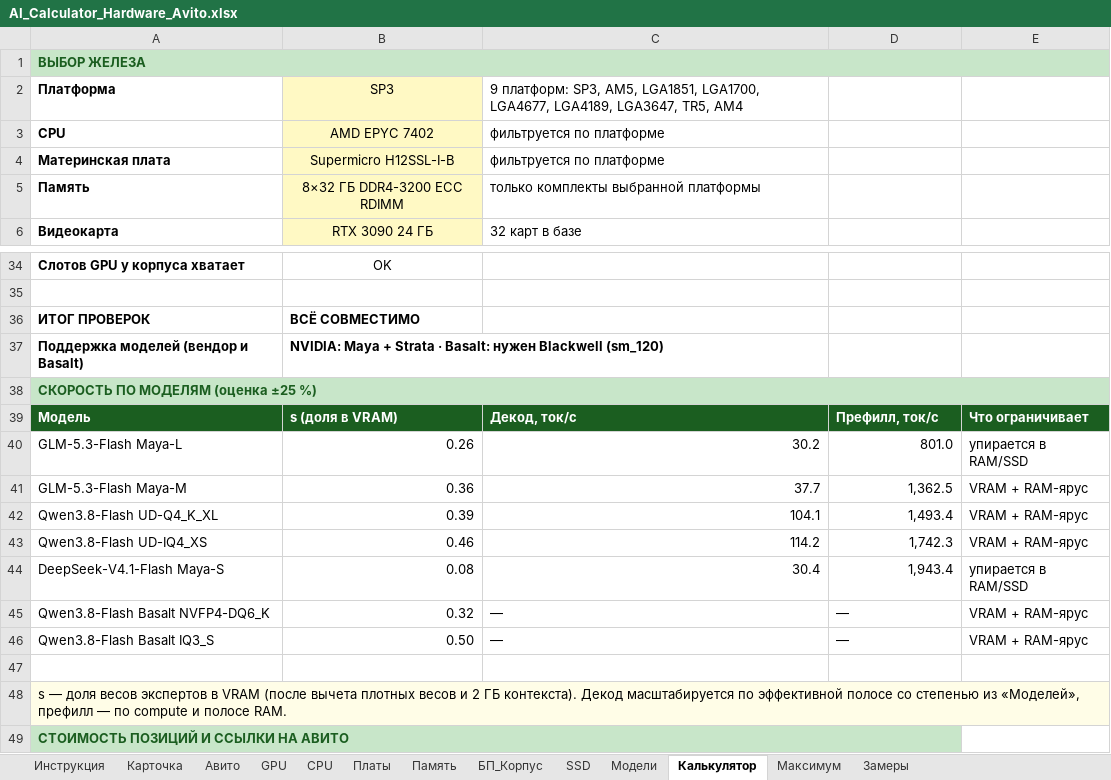
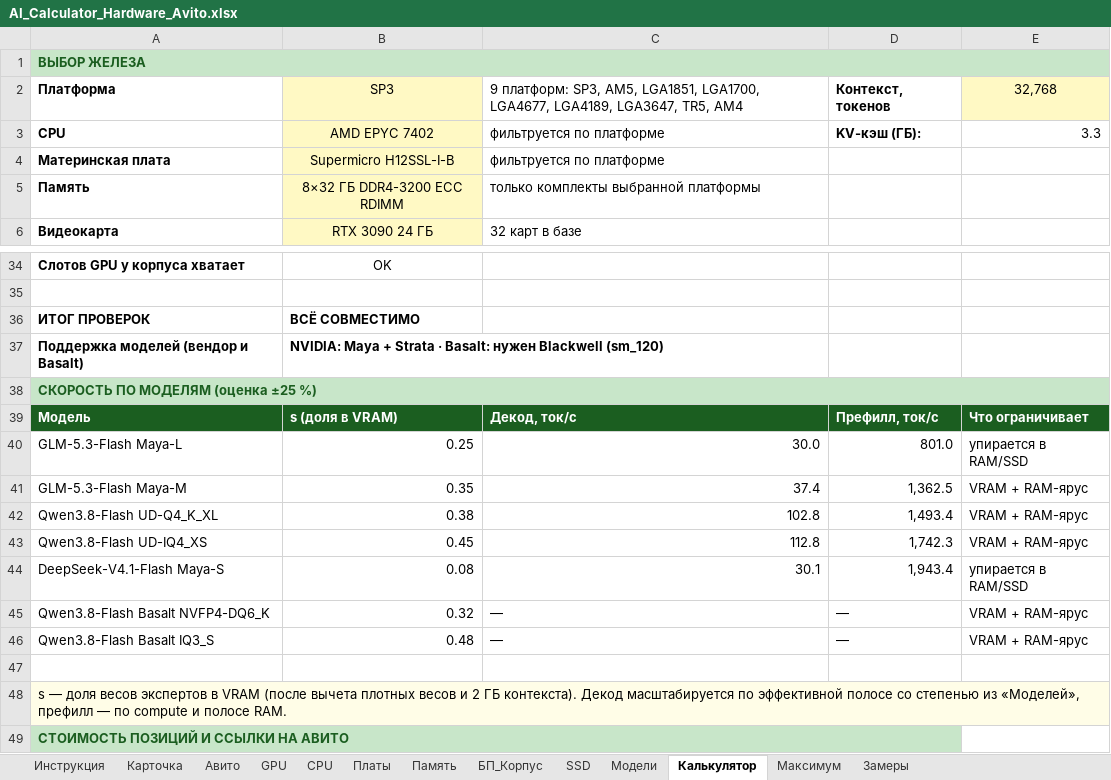
Before and after one commit to ErvSed/ai-hardware-calculator, an Excel workbook: AI_Calculator_Hardware_Avito.xlsx, sheet Калькулятор, drawn as a sheet; only a part is shown, gaps mark what is left out; values as stored, in another font and other column widths than the file's, no borders; the diff names each change by its address in the sheet, - before the commit and + after, or states it on an @@ line.

```diff
--- a/AI_Calculator_Hardware_Avito.xlsx (sheet Калькулятор)
+++ b/AI_Calculator_Hardware_Avito.xlsx (sheet Калькулятор)
-D2: (empty)
+D2: Контекст, токенов
-E2: (empty)
+E2: 32,768
-E2 fill: none
+E2 fill: #FFF9C4
-D3: (empty)
+D3: KV-кэш (ГБ):
-E3: (empty)
+E3: 3.3
-B40: 0.26
+B40: 0.25
-C40: 30.2
+C40: 30.0
-B41: 0.36
+B41: 0.35
-C41: 37.7
+C41: 37.4
-B42: 0.39
+B42: 0.38
-C42: 104.1
+C42: 102.8
-B43: 0.46
+B43: 0.45
-C43: 114.2
+C43: 112.8
-C44: 30.4
+C44: 30.1
-B46: 0.50
+B46: 0.48
```
Also changed, not shown: sheet Максимум, sheet Модели, formulas that keep their value, charts or pictures.
